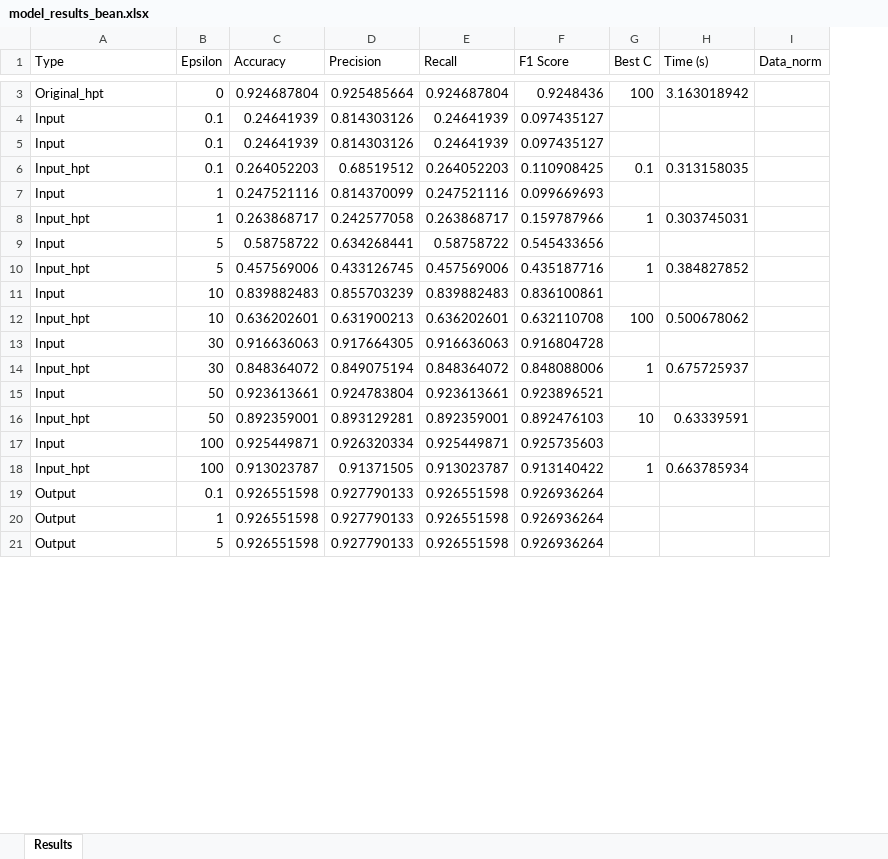
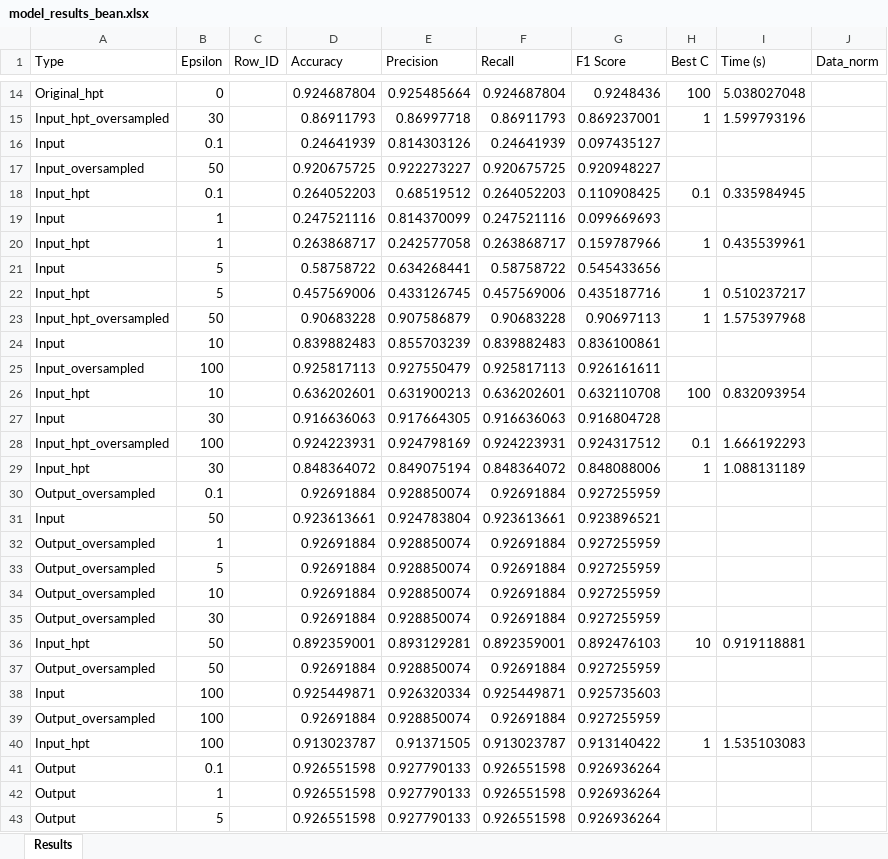
Before and after one commit to Amelie1313/privacy_in_ml, an Excel workbook: results/model_results_bean.xlsx, sheet Results, drawn as a sheet; only a part is shown, gaps mark what is left out; values as stored, in another font and other column widths than the file's, no borders; removed rows and columns are numbered as before the commit, all else as after; the diff covers the shown part only; the diff names each change by its address in the sheet, - before the commit and + after, or states it on an @@ line.

```diff
--- a/results/model_results_bean.xlsx (sheet Results)
+++ b/results/model_results_bean.xlsx (sheet Results)
+column C (Row_ID), empty
-I14 (Time (s)): 3.163018942
+I14 (Time (s)): 5.038027048
+row 15: Input_hpt_oversampled | 30 |  | 0.86911793 | 0.86997718 | 0.86911793 | 0.869237001 | 1 | 1.599793196
-row 5: Input | 0.1 | 0.24641939 | 0.814303126 | 0.24641939 | 0.097435127
+row 17: Input_oversampled | 50 |  | 0.920675725 | 0.922273227 | 0.920675725 | 0.920948227
-I18 (Time (s)): 0.313158035
+I18 (Time (s)): 0.335984945
-I20 (Time (s)): 0.303745031
+I20 (Time (s)): 0.435539961
-I22 (Time (s)): 0.384827852
+I22 (Time (s)): 0.510237217
+row 23: Input_hpt_oversampled | 50 |  | 0.90683228 | 0.907586879 | 0.90683228 | 0.90697113 | 1 | 1.575397968
+row 25: Input_oversampled | 100 |  | 0.925817113 | 0.927550479 | 0.925817113 | 0.926161611
-I26 (Time (s)): 0.500678062
+I26 (Time (s)): 0.832093954
+row 28: Input_hpt_oversampled | 100 |  | 0.924223931 | 0.924798169 | 0.924223931 | 0.924317512 | 0.1 | 1.666192293
-I29 (Time (s)): 0.675725937
+I29 (Time (s)): 1.088131189
+row 30: Output_oversampled | 0.1 |  | 0.92691884 | 0.928850074 | 0.92691884 | 0.927255959
+row 32: Output_oversampled | 1 |  | 0.92691884 | 0.928850074 | 0.92691884 | 0.927255959
+row 33: Output_oversampled | 5 |  | 0.92691884 | 0.928850074 | 0.92691884 | 0.927255959
+row 34: Output_oversampled | 10 |  | 0.92691884 | 0.928850074 | 0.92691884 | 0.927255959
+row 35: Output_oversampled | 30 |  | 0.92691884 | 0.928850074 | 0.92691884 | 0.927255959
-I36 (Time (s)): 0.63339591
+I36 (Time (s)): 0.919118881
+row 37: Output_oversampled | 50 |  | 0.92691884 | 0.928850074 | 0.92691884 | 0.927255959
+row 39: Output_oversampled | 100 |  | 0.92691884 | 0.928850074 | 0.92691884 | 0.927255959
-I40 (Time (s)): 0.663785934
+I40 (Time (s)): 1.535103083
```
Also changed, not shown: 18 added rows and 7 edited cells elsewhere in this sheet, results/model_results_cc.xlsx, results/model_results_diabetes.xlsx, 6 other files.
